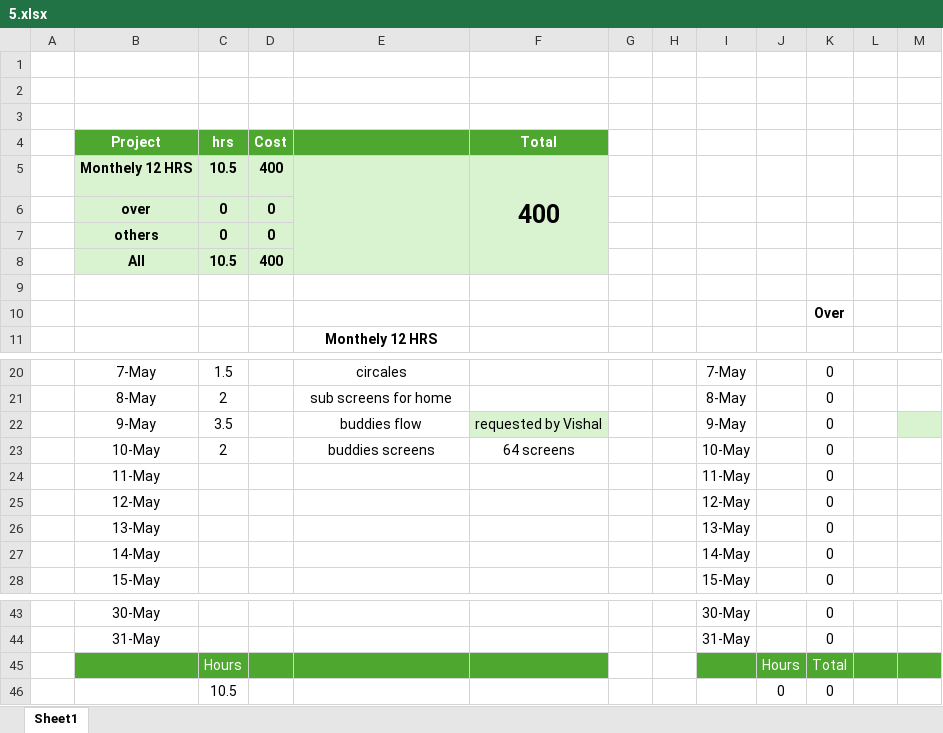
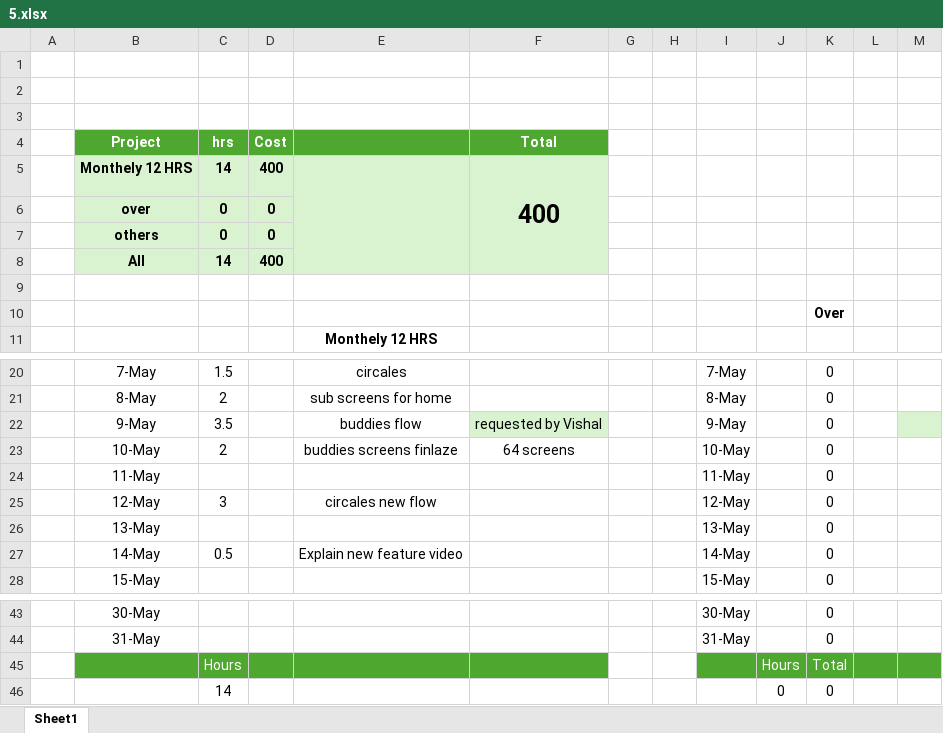
Before and after one commit to abu-projects/RECZ, an Excel workbook: time sheet/5.xlsx, sheet Sheet1, drawn as a sheet; only a part is shown, gaps mark what is left out; values as stored, in another font and other column widths than the file's, no borders; the diff names each change by its address in the sheet, - before the commit and + after, or states it on an @@ line.

```diff
--- a/time sheet/5.xlsx (sheet Sheet1)
+++ b/time sheet/5.xlsx (sheet Sheet1)
-C5 (hrs): 10.5
+C5 (hrs): 14
-C8 (hrs): 10.5
+C8 (hrs): 14
-E23: buddies screens
+E23: buddies screens finlaze
-C25 (hrs): (empty)
+C25 (hrs): 3
-E25: (empty)
+E25: circales new flow
-C27 (hrs): (empty)
+C27 (hrs): 0.5
-E27: (empty)
+E27: Explain new feature video
-C46 (hrs): 10.5
+C46 (hrs): 14
```
Also changed, not shown: 2 other files.
